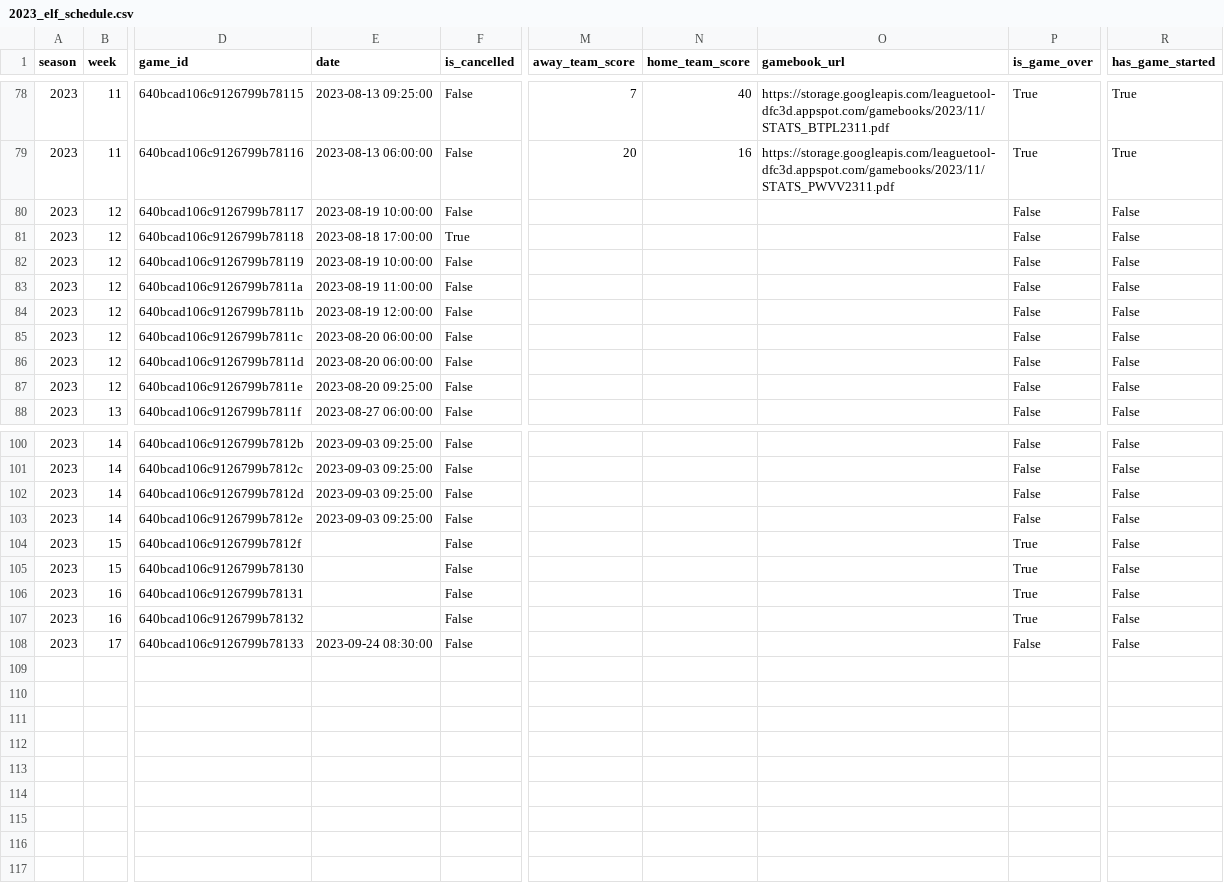
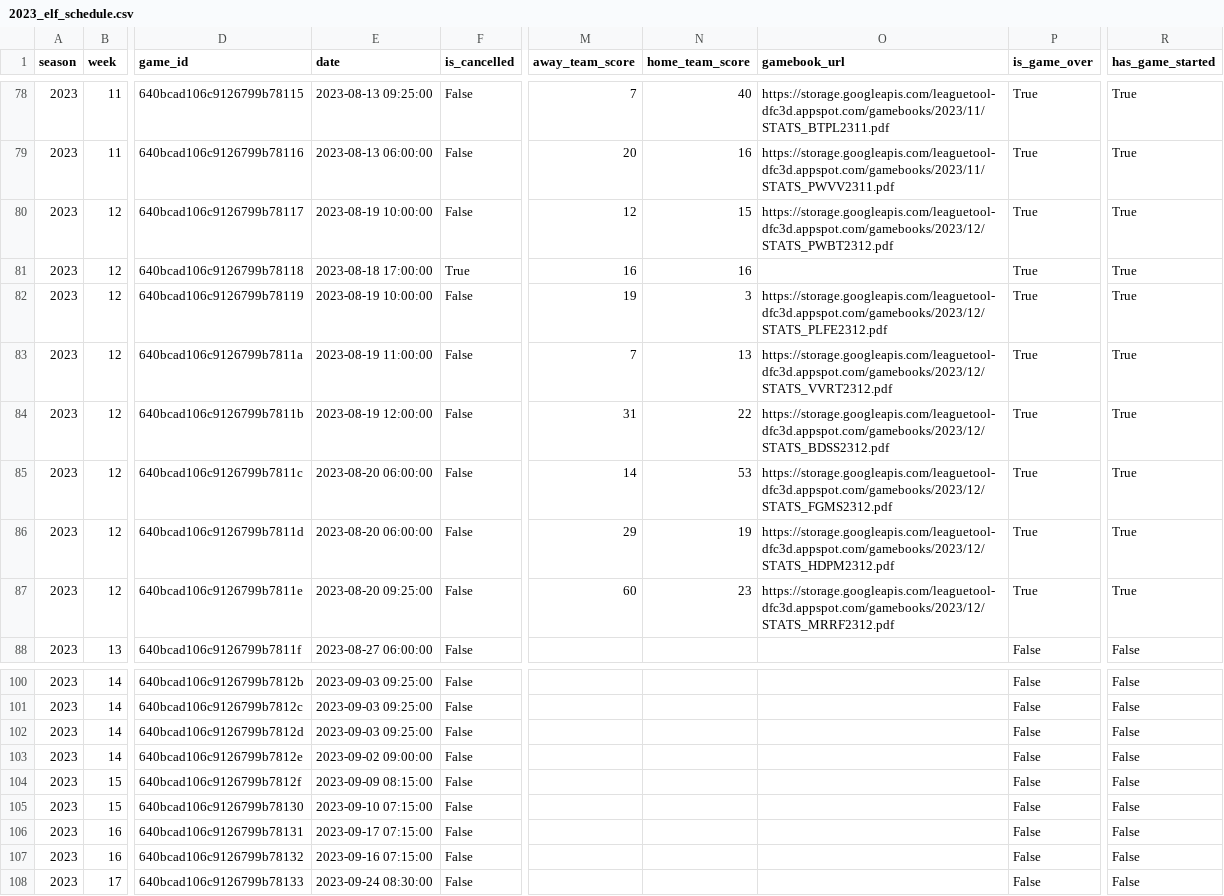
Before and after one commit to armstjc/european-league-of-football-data-repository, a CSV file: schedule/2023_elf_schedule.csv, drawn as a sheet; only a part is shown, gaps mark what is left out; the diff names each change by its address in the sheet, - before the commit and + after, or states it on an @@ line.

Commit message:
8/21/2023 Stats Update

```diff
--- a/schedule/2023_elf_schedule.csv
+++ b/schedule/2023_elf_schedule.csv
-M80 (away_team_score): (empty)
+M80 (away_team_score): 12
-N80 (home_team_score): (empty)
+N80 (home_team_score): 15
-O80 (gamebook_url): (empty)
+O80 (gamebook_url): https://storage.googleapis.com/leaguetool-dfc3d.appspot.com/gamebooks/2023/12/STATS_PWBT2312.pdf
-P80:P87 (is_game_over): False
+P80:P87 (is_game_over): True
-R80:R87 (has_game_started): False
+R80:R87 (has_game_started): True
-M81 (away_team_score): (empty)
+M81 (away_team_score): 16
-N81 (home_team_score): (empty)
+N81 (home_team_score): 16
-M82 (away_team_score): (empty)
+M82 (away_team_score): 19
-N82 (home_team_score): (empty)
+N82 (home_team_score): 3
-O82 (gamebook_url): (empty)
+O82 (gamebook_url): https://storage.googleapis.com/leaguetool-dfc3d.appspot.com/gamebooks/2023/12/STATS_PLFE2312.pdf
-M83 (away_team_score): (empty)
+M83 (away_team_score): 7
-N83 (home_team_score): (empty)
+N83 (home_team_score): 13
-O83 (gamebook_url): (empty)
+O83 (gamebook_url): https://storage.googleapis.com/leaguetool-dfc3d.appspot.com/gamebooks/2023/12/STATS_VVRT2312.pdf
-M84 (away_team_score): (empty)
+M84 (away_team_score): 31
-N84 (home_team_score): (empty)
+N84 (home_team_score): 22
-O84 (gamebook_url): (empty)
+O84 (gamebook_url): https://storage.googleapis.com/leaguetool-dfc3d.appspot.com/gamebooks/2023/12/STATS_BDSS2312.pdf
-M85 (away_team_score): (empty)
+M85 (away_team_score): 14
-N85 (home_team_score): (empty)
+N85 (home_team_score): 53
-O85 (gamebook_url): (empty)
+O85 (gamebook_url): https://storage.googleapis.com/leaguetool-dfc3d.appspot.com/gamebooks/2023/12/STATS_FGMS2312.pdf
-M86 (away_team_score): (empty)
+M86 (away_team_score): 29
-N86 (home_team_score): (empty)
+N86 (home_team_score): 19
-O86 (gamebook_url): (empty)
+O86 (gamebook_url): https://storage.googleapis.com/leaguetool-dfc3d.appspot.com/gamebooks/2023/12/STATS_HDPM2312.pdf
-M87 (away_team_score): (empty)
+M87 (away_team_score): 60
-N87 (home_team_score): (empty)
+N87 (home_team_score): 23
-O87 (gamebook_url): (empty)
+O87 (gamebook_url): https://storage.googleapis.com/leaguetool-dfc3d.appspot.com/gamebooks/2023/12/STATS_MRRF2312.pdf
-E103 (date): 2023-09-03 09:25:00
+E103 (date): 2023-09-02 09:00:00
-E104 (date): (empty)
+E104 (date): 2023-09-09 08:15:00
-P104:P107 (is_game_over): True
+P104:P107 (is_game_over): False
-E105 (date): (empty)
+E105 (date): 2023-09-10 07:15:00
-E106 (date): (empty)
+E106 (date): 2023-09-17 07:15:00
-E107 (date): (empty)
+E107 (date): 2023-09-16 07:15:00
```
Also changed, not shown: rosters/player_history/player_history.csv, rosters/raw/2023_MIL.csv, 37 other files.
